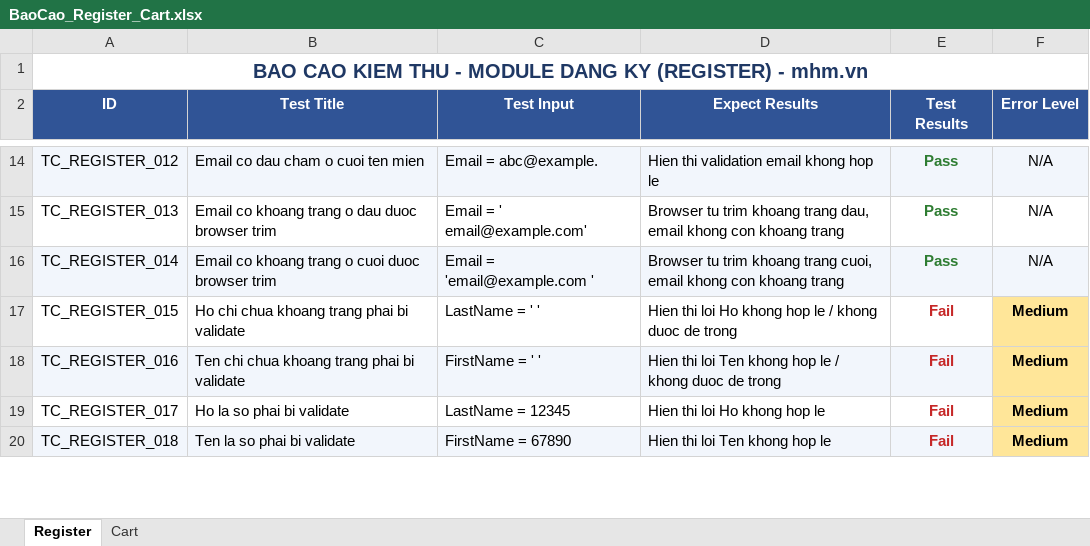
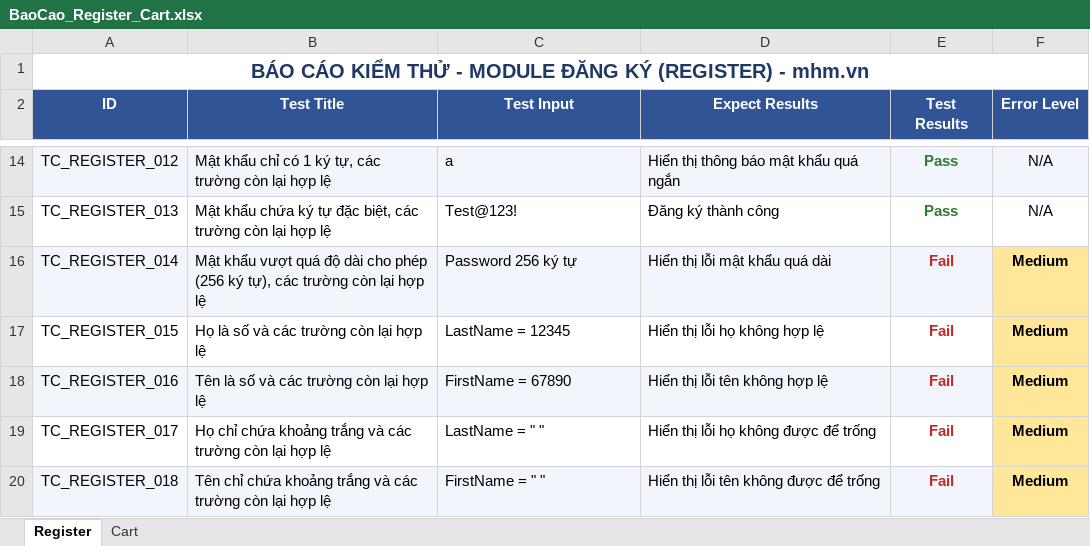
Before and after one commit to hoangcode204/kiemthu, an Excel workbook: excel_report/BaoCao_Register_Cart.xlsx, sheet Register, drawn as a sheet; only a part is shown, gaps mark what is left out; values as stored, in another font and other column widths than the file's, no borders; the diff covers the shown part only; the diff names each change by its address in the sheet, - before the commit and + after, or states it on an @@ line.

Commit message:
update register

```diff
--- a/excel_report/BaoCao_Register_Cart.xlsx (sheet Register)
+++ b/excel_report/BaoCao_Register_Cart.xlsx (sheet Register)
-A1 (ID): BAO CAO KIEM THU - MODULE DANG KY (REGISTER) -…
+A1 (ID): BÁO CÁO KIỂM THỬ - MODULE ĐĂNG KÝ (REGISTER) -…
-B14 (Test Title): Email co dau cham o cuoi ten mien
+B14 (Test Title): Mật khẩu chỉ có 1 ký tự, các trường còn lại hợp lệ
-C14 (Test Input): Email = abc@example.
+C14 (Test Input): a
-D14 (Expect Results): Hien thi validation email khong hop le
+D14 (Expect Results): Hiển thị thông báo mật khẩu quá ngắn
-B15 (Test Title): Email co khoang trang o dau duoc browser trim
+B15 (Test Title): Mật khẩu chứa ký tự đặc biệt, các trường còn lại hợp lệ
-C15 (Test Input): Email = ' email@example.com'
+C15 (Test Input): Test@123!
-D15 (Expect Results): Browser tu trim khoang trang dau, email khong con khoang trang
+D15 (Expect Results): Đăng ký thành công
-B16 (Test Title): Email co khoang trang o cuoi duoc browser trim
+B16 (Test Title): Mật khẩu vượt quá độ dài cho phép (256 ký tự), các trường còn lại hợp lệ
-C16 (Test Input): Email = 'email@example.com '
+C16 (Test Input): Password 256 ký tự
-D16 (Expect Results): Browser tu trim khoang trang cuoi, email khong con khoang trang
+D16 (Expect Results): Hiển thị lỗi mật khẩu quá dài
-E16 (Test Results): Pass
+E16 (Test Results): Fail
-E16 text colour: #2E7D32
+E16 text colour: #C62828
-F16 (Error Level): N/A
+F16 (Error Level): Medium
@@ F16 fill: #F2F6FC → #FFE699, bold: off → on @@
-B17 (Test Title): Ho chi chua khoang trang phai bi validate
+B17 (Test Title): Họ là số và các trường còn lại hợp lệ
-C17 (Test Input): LastName = ' '
+C17 (Test Input): LastName = 12345
-D17 (Expect Results): Hien thi loi Ho khong hop le / khong duoc de trong
+D17 (Expect Results): Hiển thị lỗi họ không hợp lệ
-B18 (Test Title): Ten chi chua khoang trang phai bi validate
+B18 (Test Title): Tên là số và các trường còn lại hợp lệ
-C18 (Test Input): FirstName = ' '
+C18 (Test Input): FirstName = 67890
-D18 (Expect Results): Hien thi loi Ten khong hop le / khong duoc de trong
+D18 (Expect Results): Hiển thị lỗi tên không hợp lệ
-B19 (Test Title): Ho la so phai bi validate
+B19 (Test Title): Họ chỉ chứa khoảng trắng và các trường còn lại hợp lệ
-C19 (Test Input): LastName = 12345
+C19 (Test Input): LastName = " "
-D19 (Expect Results): Hien thi loi Ho khong hop le
+D19 (Expect Results): Hiển thị lỗi họ không được để trống
-B20 (Test Title): Ten la so phai bi validate
+B20 (Test Title): Tên chỉ chứa khoảng trắng và các trường còn lại hợp lệ
-C20 (Test Input): FirstName = 67890
+C20 (Test Input): FirstName = " "
-D20 (Expect Results): Hien thi loi Ten khong hop le
+D20 (Expect Results): Hiển thị lỗi tên không được để trống
```
Also changed, not shown: 10 added rows, 44 edited cells and cell formats elsewhere in this sheet, sheet Cart.
